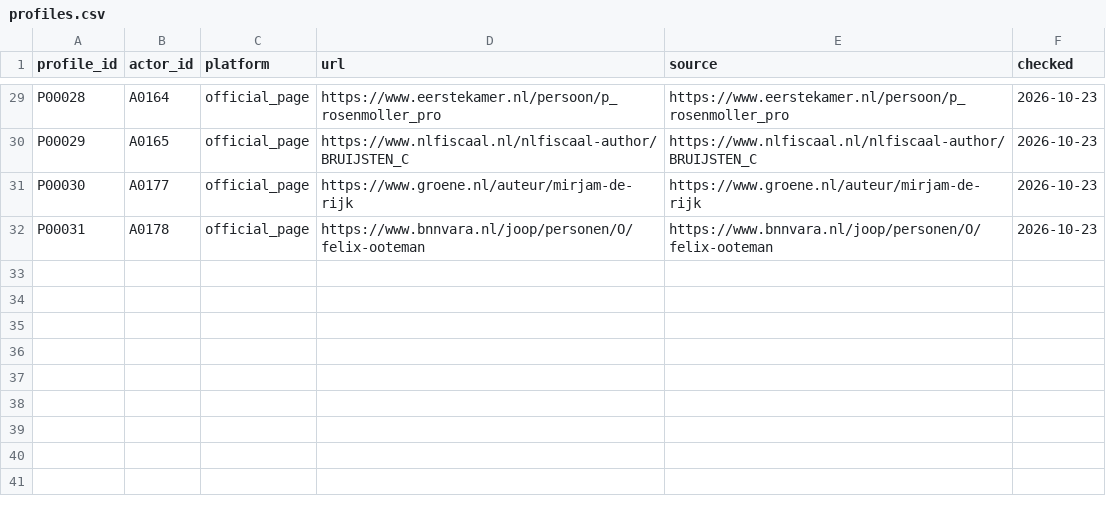
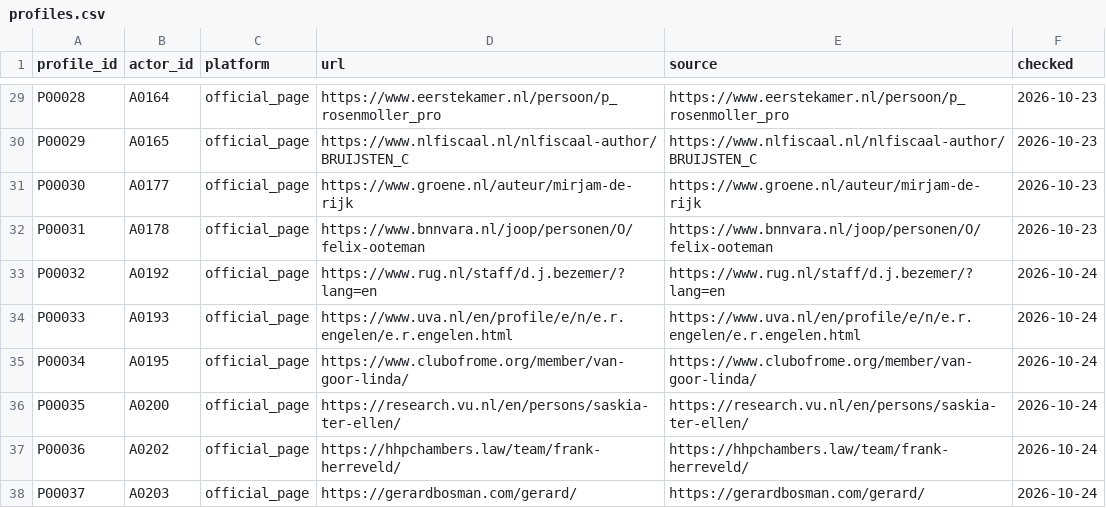
Before and after one commit to Egalitaristen/wealth-tax-database, a CSV file: data/nl/profiles.csv, drawn as a sheet; only a part is shown, gaps mark what is left out; the diff names each change by its address in the sheet, - before the commit and + after, or states it on an @@ line.

```diff
--- a/data/nl/profiles.csv
+++ b/data/nl/profiles.csv
+row 33: P00032 | A0192 | official_page | https://www.rug.nl/staff/d.j.bezemer/?lang=en | https://www.rug.nl/staff/d.j.bezemer/?lang=en | 2026-10-24
+row 34: P00033 | A0193 | official_page | https://www.uva.nl/en/profile/e/n/e.r.engelen/e.r.engelen.html | https://www.uva.nl/en/profile/e/n/e.r.engelen/e.r.engelen.html | 2026-10-24
+row 35: P00034 | A0195 | official_page | https://www.clubofrome.org/member/van-goor-linda/ | https://www.clubofrome.org/member/van-goor-linda/ | 2026-10-24
+row 36: P00035 | A0200 | official_page | https://research.vu.nl/en/persons/saskia-ter-ellen/ | https://research.vu.nl/en/persons/saskia-ter-ellen/ | 2026-10-24
+row 37: P00036 | A0202 | official_page | https://hhpchambers.law/team/frank-herreveld/ | https://hhpchambers.law/team/frank-herreveld/ | 2026-10-24
+row 38: P00037 | A0203 | official_page | https://gerardbosman.com/gerard/ | https://gerardbosman.com/gerard/ | 2026-10-24
```
Also changed, not shown: data/nl/actors.csv, data/nl/harvest.csv, 8 other files.
